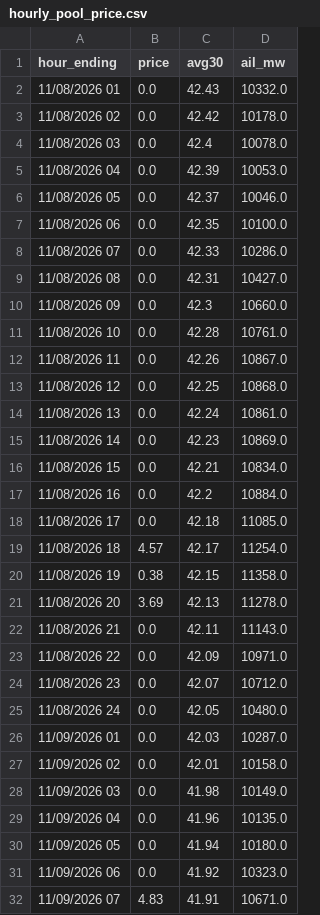
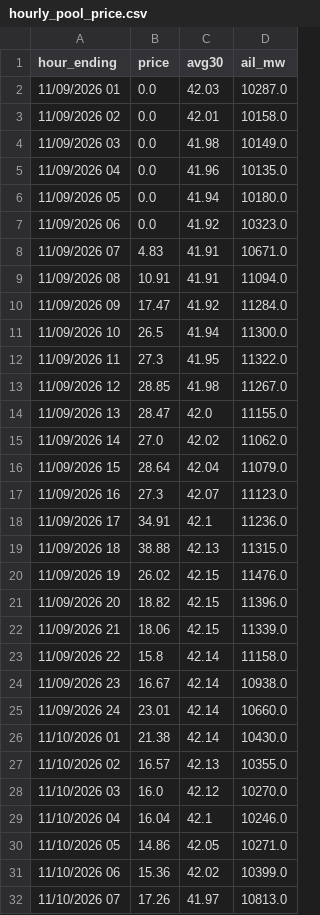
Before and after one commit to maymankhan1-web/alberta-power-price-tracker, a CSV file: data/hourly_pool_price.csv, drawn as a sheet; only a part is shown; the shorter side is filled out with more unchanged rows; removed rows and columns are numbered as before the commit, all else as after; the diff covers the shown part only; the diff names each change by its address in the sheet, - before the commit and + after, or states it on an @@ line.

```diff
--- a/data/hourly_pool_price.csv
+++ b/data/hourly_pool_price.csv
-row 2: 11/08/2026 01 | 0.0 | 42.43 | 10332.0
-row 3: 11/08/2026 02 | 0.0 | 42.42 | 10178.0
-row 4: 11/08/2026 03 | 0.0 | 42.4 | 10078.0
-row 5: 11/08/2026 04 | 0.0 | 42.39 | 10053.0
-row 6: 11/08/2026 05 | 0.0 | 42.37 | 10046.0
-row 7: 11/08/2026 06 | 0.0 | 42.35 | 10100.0
-row 8: 11/08/2026 07 | 0.0 | 42.33 | 10286.0
-row 9: 11/08/2026 08 | 0.0 | 42.31 | 10427.0
-row 10: 11/08/2026 09 | 0.0 | 42.3 | 10660.0
-row 11: 11/08/2026 10 | 0.0 | 42.28 | 10761.0
-row 12: 11/08/2026 11 | 0.0 | 42.26 | 10867.0
-row 13: 11/08/2026 12 | 0.0 | 42.25 | 10868.0
-row 14: 11/08/2026 13 | 0.0 | 42.24 | 10861.0
-row 15: 11/08/2026 14 | 0.0 | 42.23 | 10869.0
-row 16: 11/08/2026 15 | 0.0 | 42.21 | 10834.0
-row 17: 11/08/2026 16 | 0.0 | 42.2 | 10884.0
-row 18: 11/08/2026 17 | 0.0 | 42.18 | 11085.0
-row 19: 11/08/2026 18 | 4.57 | 42.17 | 11254.0
-row 20: 11/08/2026 19 | 0.38 | 42.15 | 11358.0
-row 21: 11/08/2026 20 | 3.69 | 42.13 | 11278.0
-row 22: 11/08/2026 21 | 0.0 | 42.11 | 11143.0
-row 23: 11/08/2026 22 | 0.0 | 42.09 | 10971.0
-row 24: 11/08/2026 23 | 0.0 | 42.07 | 10712.0
-row 25: 11/08/2026 24 | 0.0 | 42.05 | 10480.0
```
Also changed, not shown: 24 added rows elsewhere in this file, data/system_marginal_price.csv, 1 other file.
